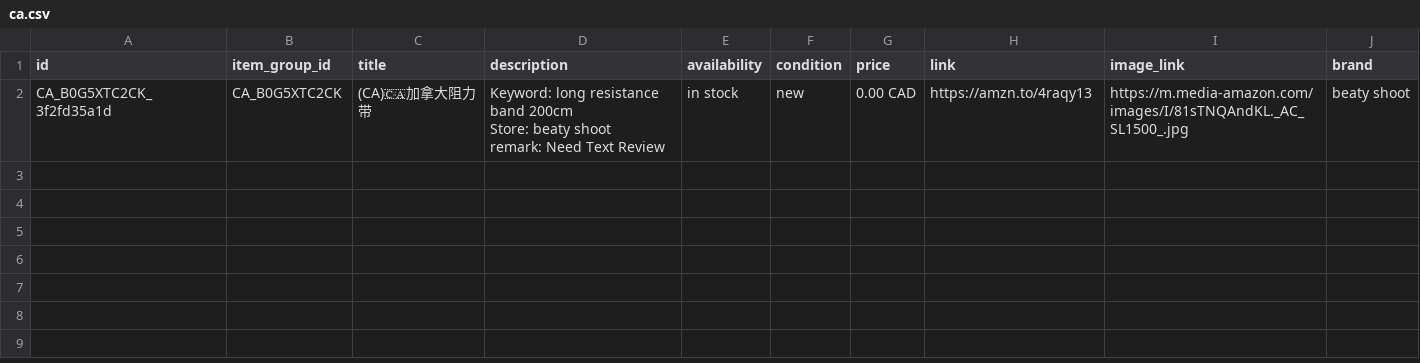
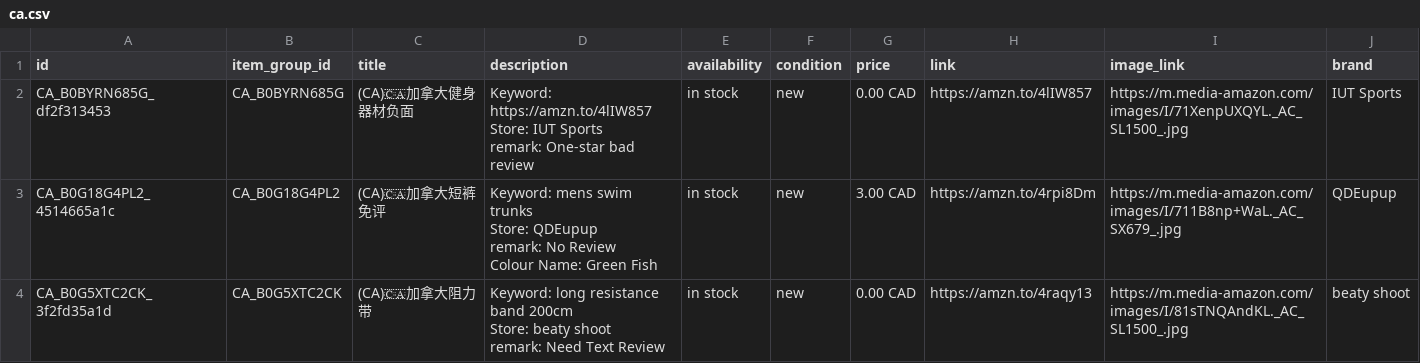
Before and after one commit to dalemy-1/wa-catalog-feed, a CSV file: docs/ca.csv, drawn as a sheet.

```diff
--- a/docs/ca.csv
+++ b/docs/ca.csv
@@ -1,2 +1,9 @@
 id,item_group_id,title,description,availability,condition,price,link,image_link,brand
+CA_B0BYRN685G_df2f313453,CA_B0BYRN685G,(CA)🇨🇦加拿大健身器材负面,"Keyword: https://amzn.to/4lIW857
+Store: IUT Sports
+remark: One-star bad review",in stock,new,0.00 CAD,https://amzn.to/4lIW857,https://m.media-amazon.com/images/I/71XenpUXQYL._AC_SL1500_.jpg,IUT Sports
+CA_B0G18G4PL2_4514665a1c,CA_B0G18G4PL2,(CA)🇨🇦加拿大短裤免评,"Keyword: mens swim trunks
+Store: QDEupup
+remark: No Review
+Colour Name: Green Fish",in stock,new,3.00 CAD,https://amzn.to/4rpi8Dm,https://m.media-amazon.com/images/I/711B8np+WaL._AC_SX679_.jpg,QDEupup
 CA_B0G5XTC2CK_3f2fd35a1d,CA_B0G5XTC2CK,(CA)🇨🇦加拿大阻力带,"Keyword: long resistance band 200cm
```
Also changed, not shown: docs/de.csv, docs/it.csv, 3 other files.
